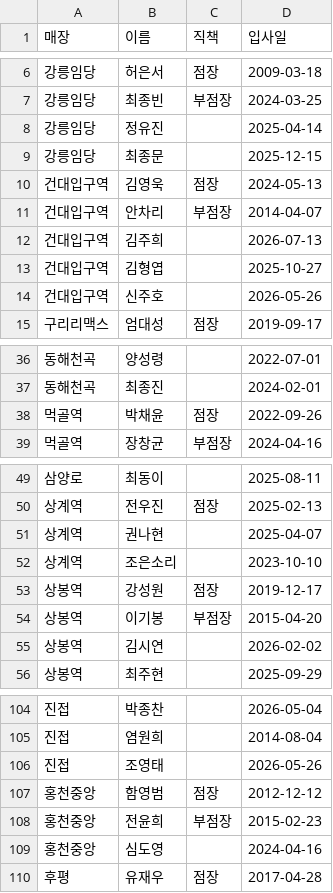
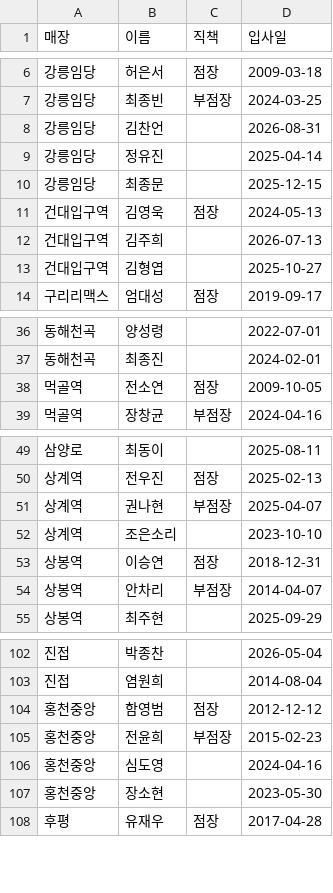
Before and after one commit to khbae0101/GD_opening_bot, a CSV file: data/roster.csv, drawn as a sheet; only a part is shown, gaps mark what is left out; the diff covers the shown part only.

Commit message:
Update roster.csv to add and remove entries

```diff
--- a/data/roster.csv
+++ b/data/roster.csv
@@ -7,2 +7,3 @@
 강릉임당,최종빈,부점장,2024-03-25
+강릉임당,김찬언,,2026-08-31
 강릉임당,정유진,,2025-04-14
@@ -10,6 +11,4 @@
 건대입구역,김영욱,점장,2024-05-13
-건대입구역,안차리,부점장,2014-04-07
 건대입구역,김주희,,2026-07-13
 건대입구역,김형엽,,2025-10-27
-건대입구역,신주호,,2026-05-26
 구리리맥스,엄대성,점장,2019-09-17
@@ -37,3 +37,3 @@
 동해천곡,최종진,,2024-02-01
-먹골역,박채윤,점장,2022-09-26
+먹골역,전소연,점장,2009-10-05
 먹골역,장창균,부점장,2024-04-16
@@ -50,7 +50,6 @@
 상계역,전우진,점장,2025-02-13
-상계역,권나현,,2025-04-07
+상계역,권나현,부점장,2025-04-07
 상계역,조은소리,,2023-10-10
-상봉역,강성원,점장,2019-12-17
-상봉역,이기봉,부점장,2015-04-20
-상봉역,김시연,,2026-02-02
+상봉역,이승연,점장,2018-12-31
+상봉역,안차리,부점장,2014-04-07
 상봉역,최주현,,2025-09-29
@@ -105,3 +103,2 @@
 진접,염원희,,2014-08-04
-진접,조영태,,2026-05-26
 홍천중앙,함영범,점장,2012-12-12
@@ -109,2 +106,3 @@
 홍천중앙,심도영,,2024-04-16
+홍천중앙,장소현,,2023-05-30
 후평,유재우,점장,2017-04-28
```
Also changed, not shown: 1 added row, 1 removed row and 6 edited cells elsewhere in this file.
